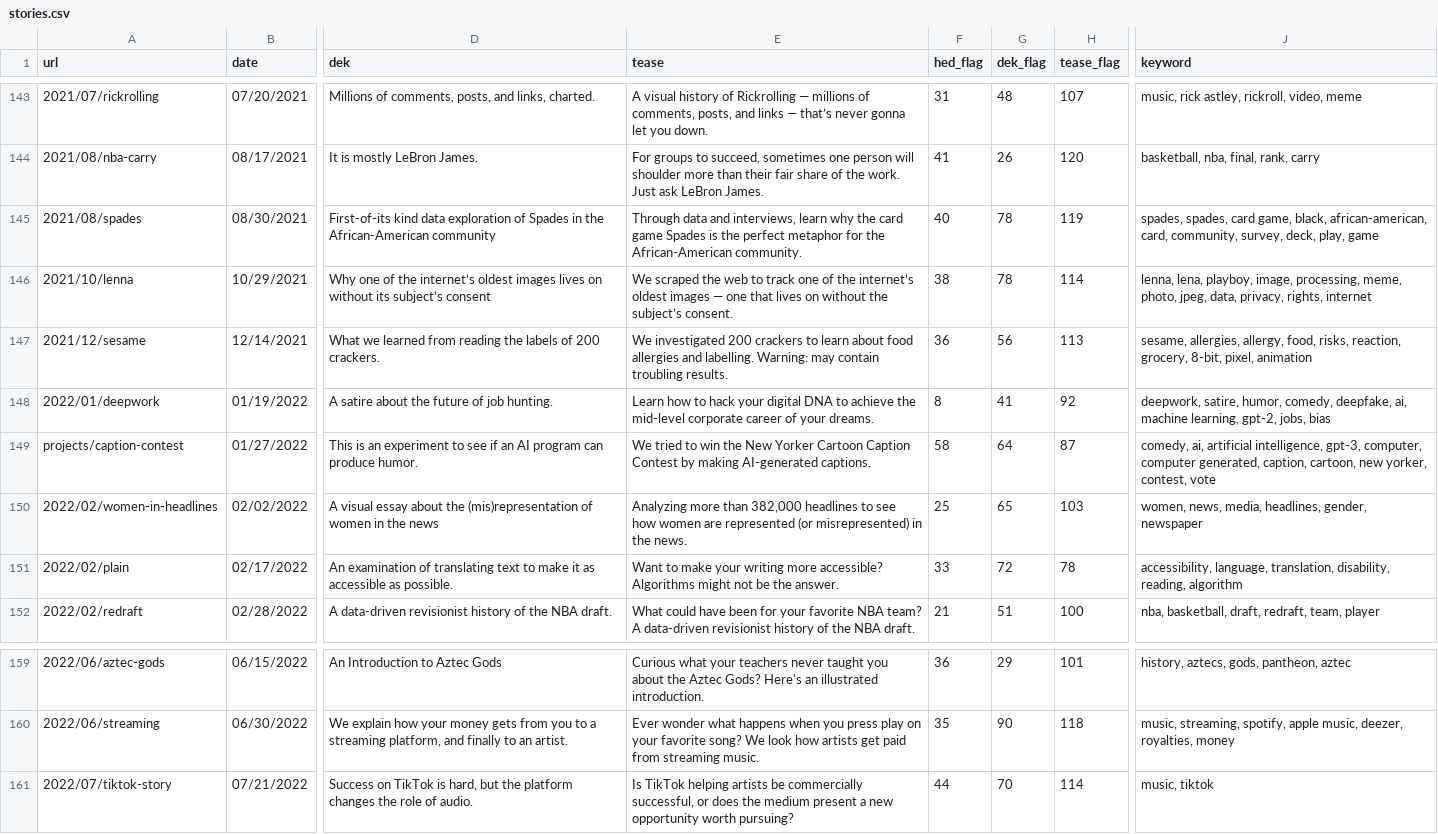
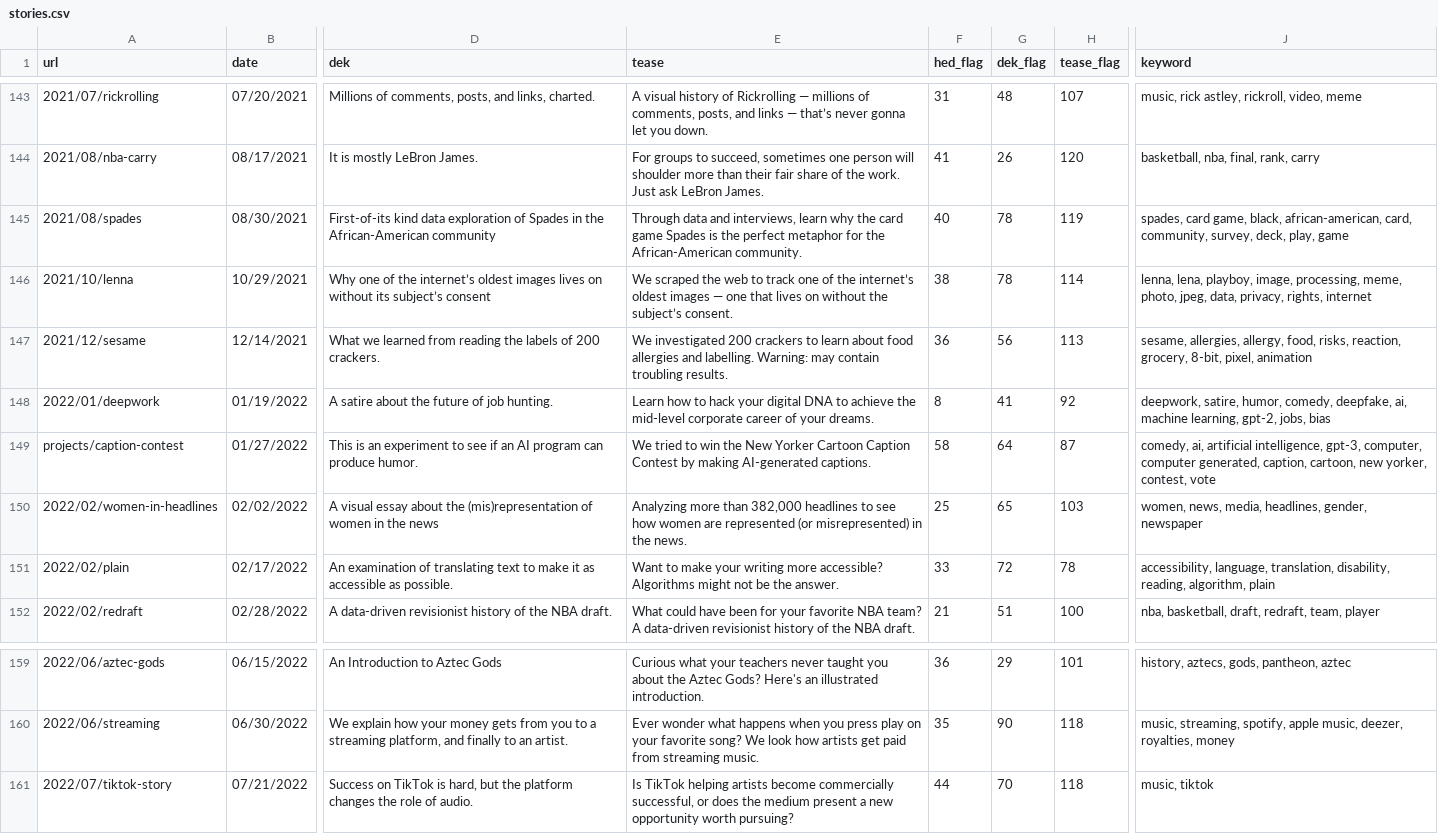
Before and after one commit to the-pudding/website, a CSV file: src/data/stories.csv, drawn as a sheet; only a part is shown, gaps mark what is left out; the diff names each change by its address in the sheet, - before the commit and + after, or states it on an @@ line.

```diff
--- a/src/data/stories.csv
+++ b/src/data/stories.csv
-J145 (keyword): spades, spades, card game,…
+J145 (keyword): spades, card game,…
-J151 (keyword): …disability, reading, algorithm
+J151 (keyword): …disability, reading, algorithm, plain
-E161 (tease): …helping artists be commercially successful,…
+E161 (tease): …helping artists become commercially successful,…
-H161 (tease_flag): 114
+H161 (tease_flag): 118
```
Also changed, not shown: src/data/authors.csv, 1 other file.
